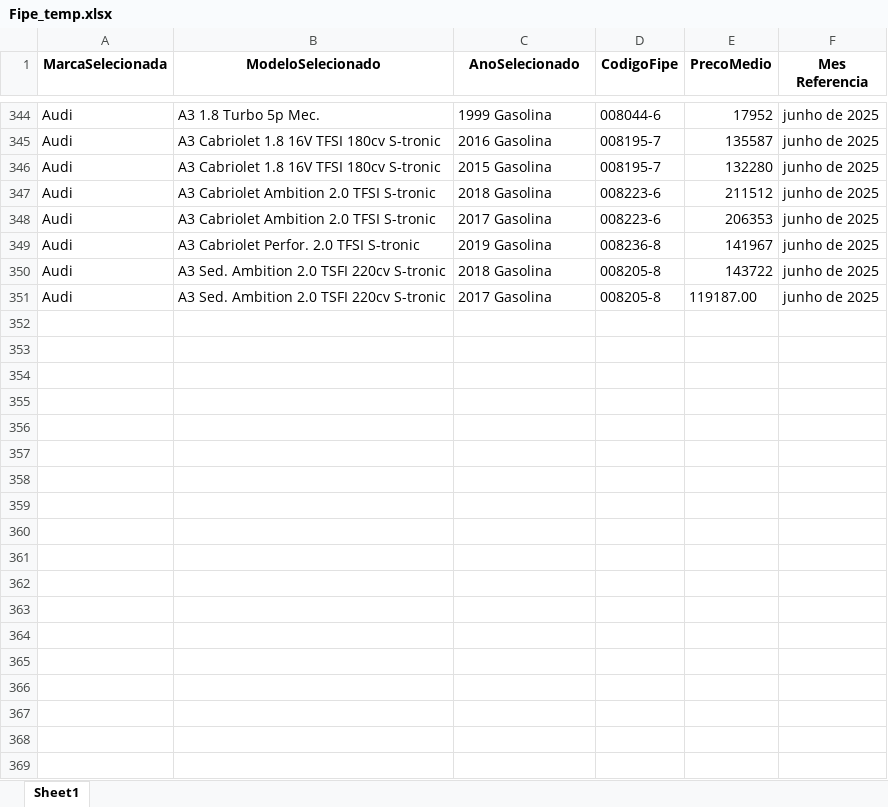
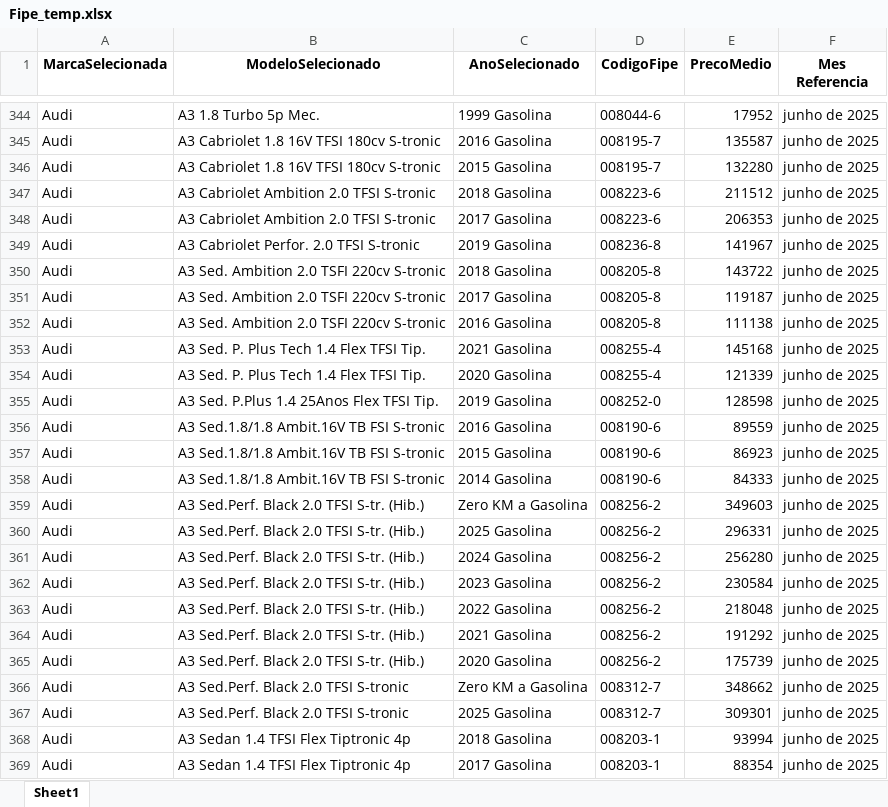
Before and after one commit to GabrielBright/Scraping_fiep, an Excel workbook: Fipe_temp.xlsx, sheet Sheet1, drawn as a sheet; only a part is shown, gaps mark what is left out; values as stored, in another font and other column widths than the file's, no borders; the diff covers the shown part only; the diff names each change by its address in the sheet, - before the commit and + after, or states it on an @@ line.

```diff
--- a/Fipe_temp.xlsx (sheet Sheet1)
+++ b/Fipe_temp.xlsx (sheet Sheet1)
-E351 (PrecoMedio): 119187.00
+E351 (PrecoMedio): 119187
+row 352: Audi | A3 Sed. Ambition 2.0 TSFI 220cv S-tronic | 2016 Gasolina | 008205-8 | 111138 | junho de 2025
+row 353: Audi | A3 Sed. P. Plus Tech 1.4 Flex TFSI Tip. | 2021 Gasolina | 008255-4 | 145168 | junho de 2025
+row 354: Audi | A3 Sed. P. Plus Tech 1.4 Flex TFSI Tip. | 2020 Gasolina | 008255-4 | 121339 | junho de 2025
+row 355: Audi | A3 Sed. P.Plus 1.4 25Anos Flex TFSI Tip. | 2019 Gasolina | 008252-0 | 128598 | junho de 2025
+row 356: Audi | A3 Sed.1.8/1.8 Ambit.16V TB FSI S-tronic | 2016 Gasolina | 008190-6 | 89559 | junho de 2025
+row 357: Audi | A3 Sed.1.8/1.8 Ambit.16V TB FSI S-tronic | 2015 Gasolina | 008190-6 | 86923 | junho de 2025
+row 358: Audi | A3 Sed.1.8/1.8 Ambit.16V TB FSI S-tronic | 2014 Gasolina | 008190-6 | 84333 | junho de 2025
+row 359: Audi | A3 Sed.Perf. Black 2.0 TFSI S-tr. (Hib.) | Zero KM a Gasolina | 008256-2 | 349603 | junho de 2025
+row 360: Audi | A3 Sed.Perf. Black 2.0 TFSI S-tr. (Hib.) | 2025 Gasolina | 008256-2 | 296331 | junho de 2025
+row 361: Audi | A3 Sed.Perf. Black 2.0 TFSI S-tr. (Hib.) | 2024 Gasolina | 008256-2 | 256280 | junho de 2025
+row 362: Audi | A3 Sed.Perf. Black 2.0 TFSI S-tr. (Hib.) | 2023 Gasolina | 008256-2 | 230584 | junho de 2025
+row 363: Audi | A3 Sed.Perf. Black 2.0 TFSI S-tr. (Hib.) | 2022 Gasolina | 008256-2 | 218048 | junho de 2025
+row 364: Audi | A3 Sed.Perf. Black 2.0 TFSI S-tr. (Hib.) | 2021 Gasolina | 008256-2 | 191292 | junho de 2025
+row 365: Audi | A3 Sed.Perf. Black 2.0 TFSI S-tr. (Hib.) | 2020 Gasolina | 008256-2 | 175739 | junho de 2025
+row 366: Audi | A3 Sed.Perf. Black 2.0 TFSI S-tronic | Zero KM a Gasolina | 008312-7 | 348662 | junho de 2025
+row 367: Audi | A3 Sed.Perf. Black 2.0 TFSI S-tronic | 2025 Gasolina | 008312-7 | 309301 | junho de 2025
+row 368: Audi | A3 Sedan 1.4 TFSI Flex Tiptronic 4p | 2018 Gasolina | 008203-1 | 93994 | junho de 2025
+row 369: Audi | A3 Sedan 1.4 TFSI Flex Tiptronic 4p | 2017 Gasolina | 008203-1 | 88354 | junho de 2025
```
Also changed, not shown: 87 added rows elsewhere in this sheet, Base_Fipe.xlsx, Fipe.xlsx, 4 other files.
